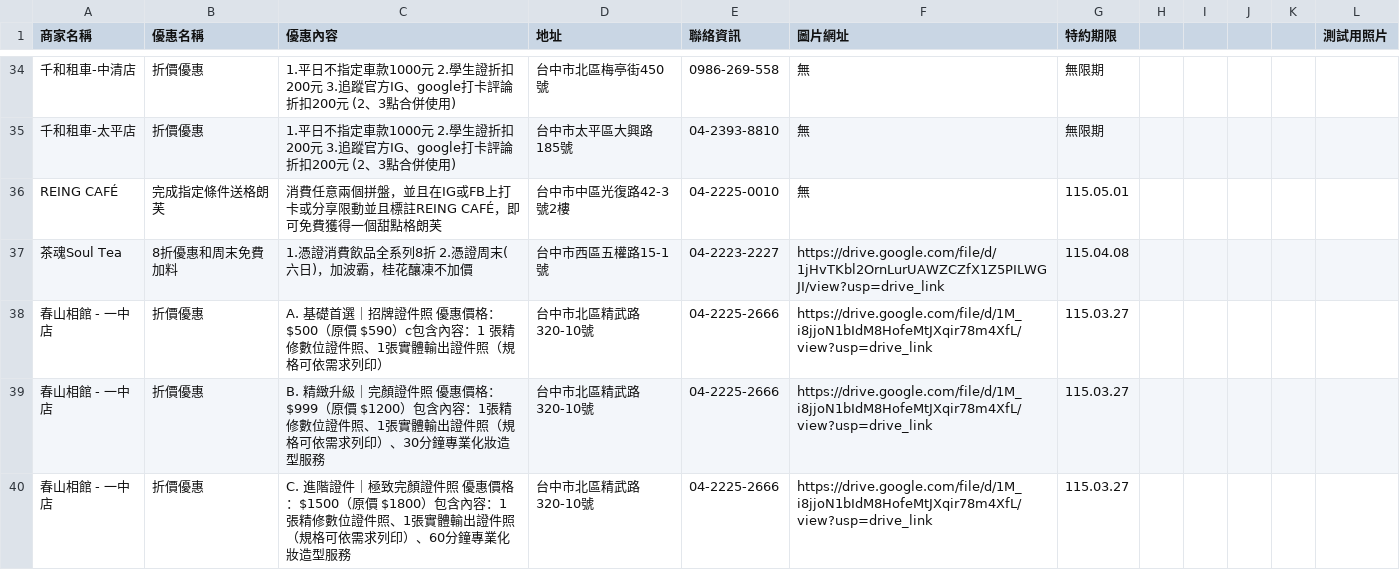
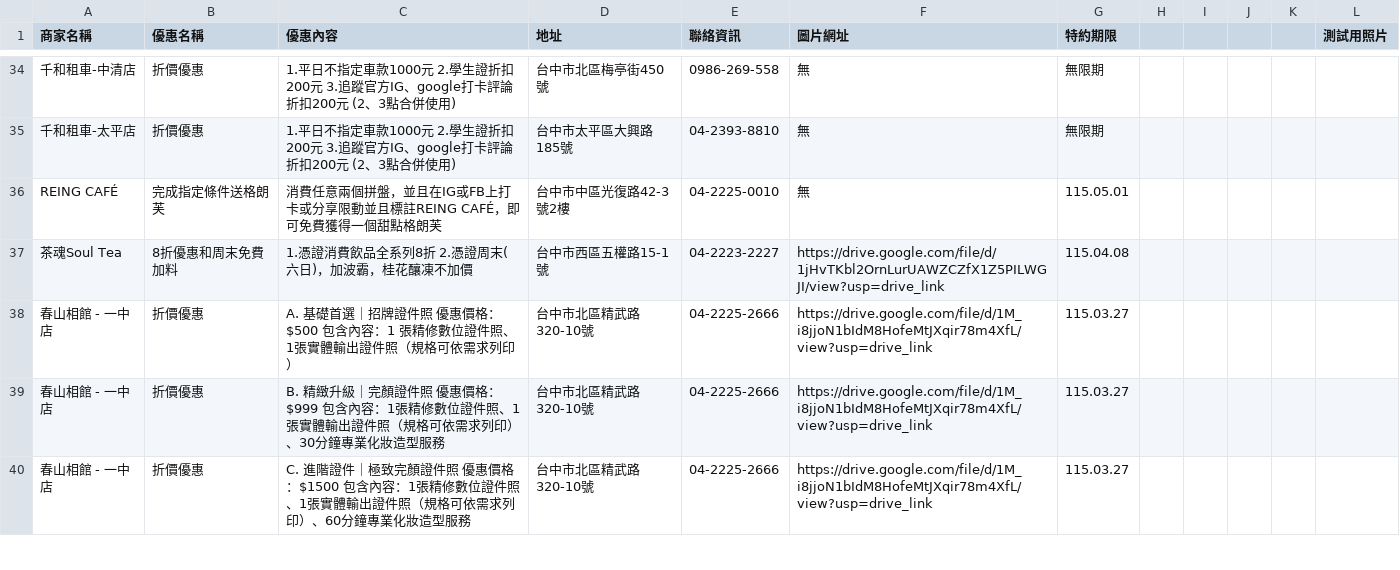
Before and after one commit to ntcusa000/Special-Merchant, a CSV file: data/sheet.csv, drawn as a sheet; only a part is shown, gaps mark what is left out; the diff covers the shown part only.

```diff
--- a/data/sheet.csv
+++ b/data/sheet.csv
@@ -37,4 +37,4 @@ REING CAFÉ,完成指定條件送格朗芙,消費任意兩個拼盤，並且在I
 茶魂Soul Tea,8折優惠和周末免費加料,1.憑證消費飲品全系列8折 2.憑證周末(六日)，加波霸，桂花釀凍不加價,台中市西區五權路15-1號,04-2223-2227,https://drive.google.com/file/d/1jHvTKbl2OrnLurUAWZCZfX1Z5PILWGJI/view?usp=drive_link,115.04.08,,,,,
-春山相館 - 一中店,折價優惠,A. 基礎首選｜招牌證件照 優惠價格：$500（原價 $590）c包含內容：1 張精修數位證件照、1張實體輸出證件照（規格可依需求列印）,台中市北區精武路320-10號,04-2225-2666,https://drive.google.com/file/d/1M_i8jjoN1bIdM8HofeMtJXqir78m4XfL/view?usp=drive_link,115.03.27,,,,,
-春山相館 - 一中店,折價優惠,B. 精緻升級｜完顏證件照 優惠價格：$999（原價 $1200）包含內容：1張精修數位證件照、1張實體輸出證件照（規格可依需求列印）、30分鐘專業化妝造型服務,台中市北區精武路320-10號,04-2225-2666,https://drive.google.com/file/d/1M_i8jjoN1bIdM8HofeMtJXqir78m4XfL/view?usp=drive_link,115.03.27,,,,,
-春山相館 - 一中店,折價優惠,C. 進階證件｜極致完顏證件照 優惠價格：$1500（原價 $1800）包含內容：1張精修數位證件照、1張實體輸出證件照（規格可依需求列印）、60分鐘專業化妝造型服務,台中市北區精武路320-10號,04-2225-2666,https://drive.google.com/file/d/1M_i8jjoN1bIdM8HofeMtJXqir78m4XfL/view?usp=drive_link,115.03.27,,,,,
+春山相館 - 一中店,折價優惠,A. 基礎首選｜招牌證件照 優惠價格：$500 包含內容：1 張精修數位證件照、1張實體輸出證件照（規格可依需求列印）,台中市北區精武路320-10號,04-2225-2666,https://drive.google.com/file/d/1M_i8jjoN1bIdM8HofeMtJXqir78m4XfL/view?usp=drive_link,115.03.27,,,,,
+春山相館 - 一中店,折價優惠,B. 精緻升級｜完顏證件照 優惠價格：$999 包含內容：1張精修數位證件照、1張實體輸出證件照（規格可依需求列印）、30分鐘專業化妝造型服務,台中市北區精武路320-10號,04-2225-2666,https://drive.google.com/file/d/1M_i8jjoN1bIdM8HofeMtJXqir78m4XfL/view?usp=drive_link,115.03.27,,,,,
+春山相館 - 一中店,折價優惠,C. 進階證件｜極致完顏證件照 優惠價格：$1500 包含內容：1張精修數位證件照、1張實體輸出證件照（規格可依需求列印）、60分鐘專業化妝造型服務,台中市北區精武路320-10號,04-2225-2666,https://drive.google.com/file/d/1M_i8jjoN1bIdM8HofeMtJXqir78m4XfL/view?usp=drive_link,115.03.27,,,,,
```
Also changed, not shown: 4 edited cells elsewhere in this file.
